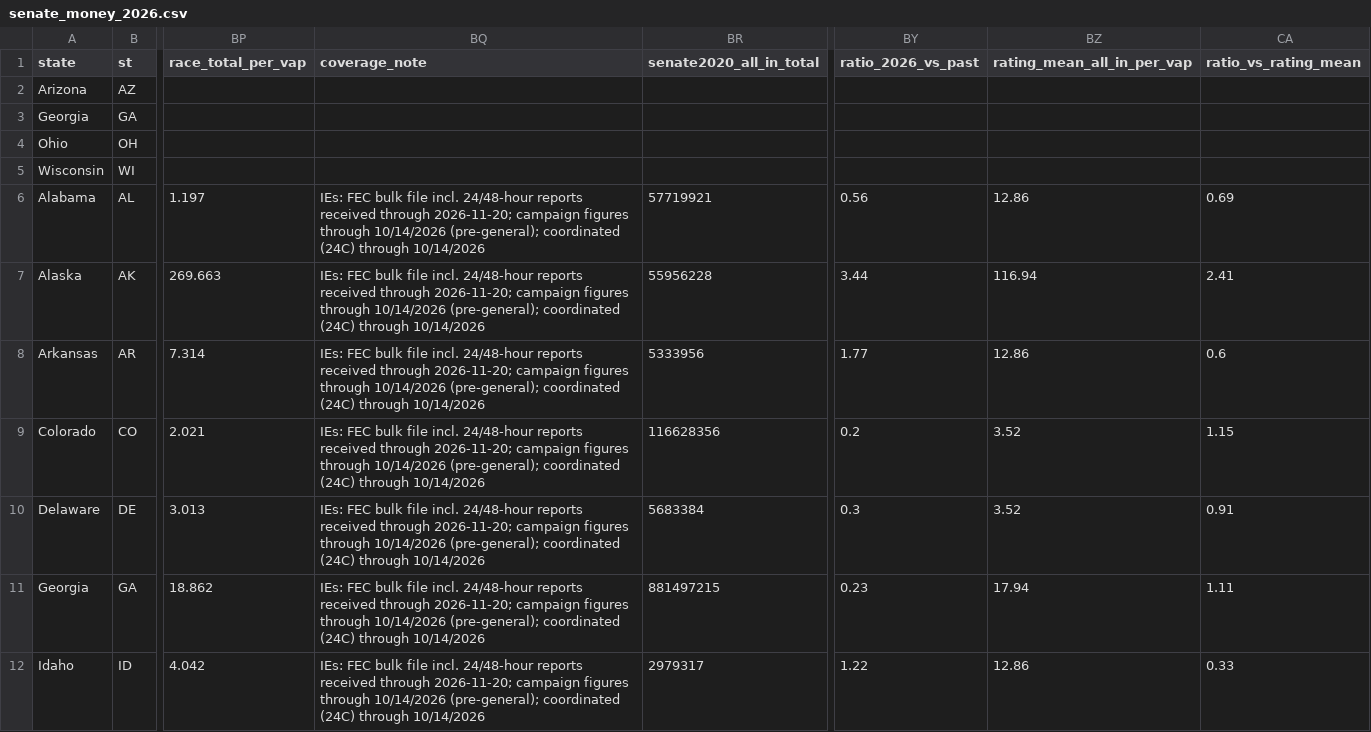
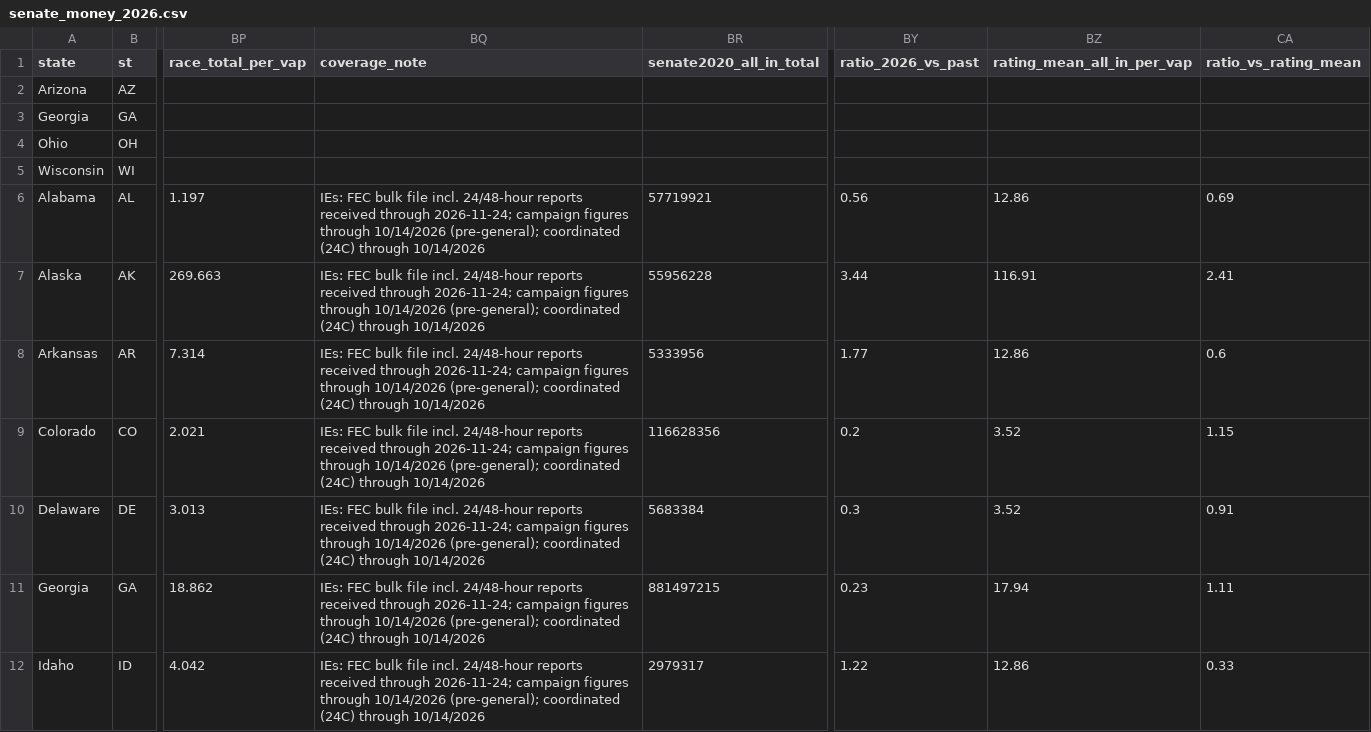
Before and after one commit to StrawWaffle/midterms-2026-factions, a CSV file: public/data/senate_money_2026.csv, drawn as a sheet; only a part is shown, gaps mark what is left out; the diff covers the shown part only; the diff names each change by its address in the sheet, - before the commit and + after, or states it on an @@ line.

```diff
--- a/public/data/senate_money_2026.csv
+++ b/public/data/senate_money_2026.csv
-BQ6:BQ12 (coverage_note): …received through 2026-11-20; campaign figures…
+BQ6:BQ12 (coverage_note): …received through 2026-11-24; campaign figures…
-BZ7 (rating_mean_all_in_per_vap): 116.94
+BZ7 (rating_mean_all_in_per_vap): 116.91
```
Also changed, not shown: 64 edited cells elsewhere in this file, public/data/house_2026.csv, public/data/house_money_2026.csv, 1 other file.
